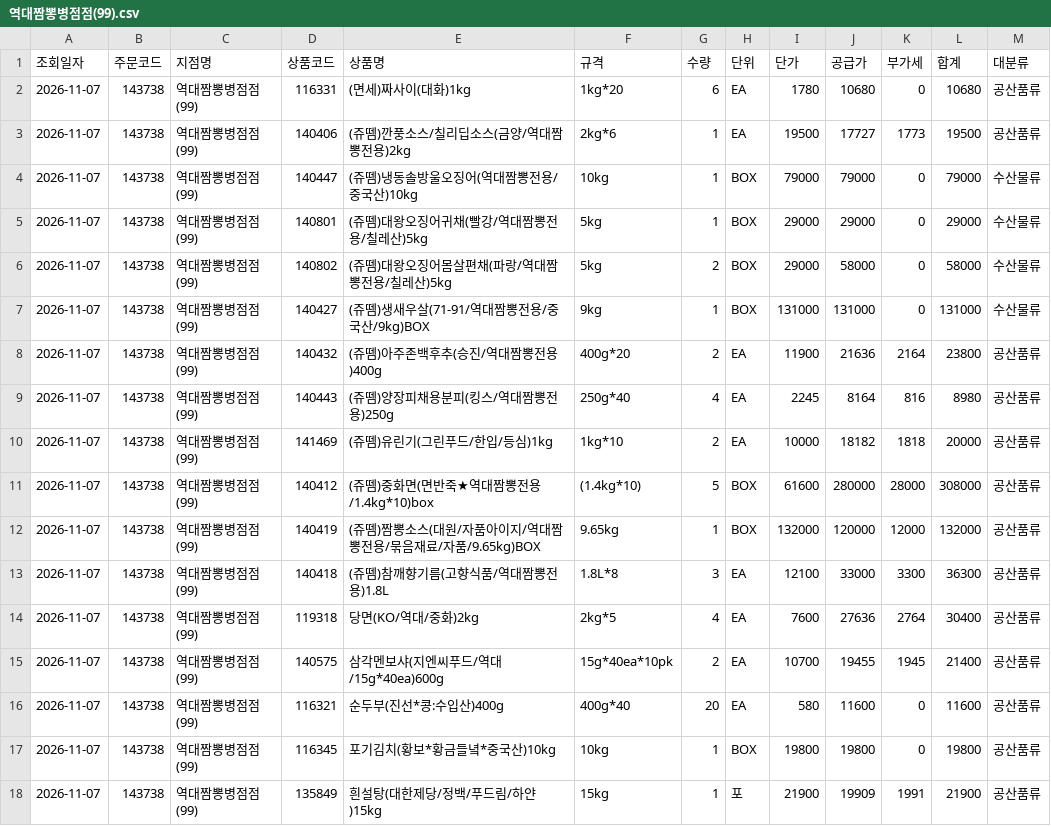
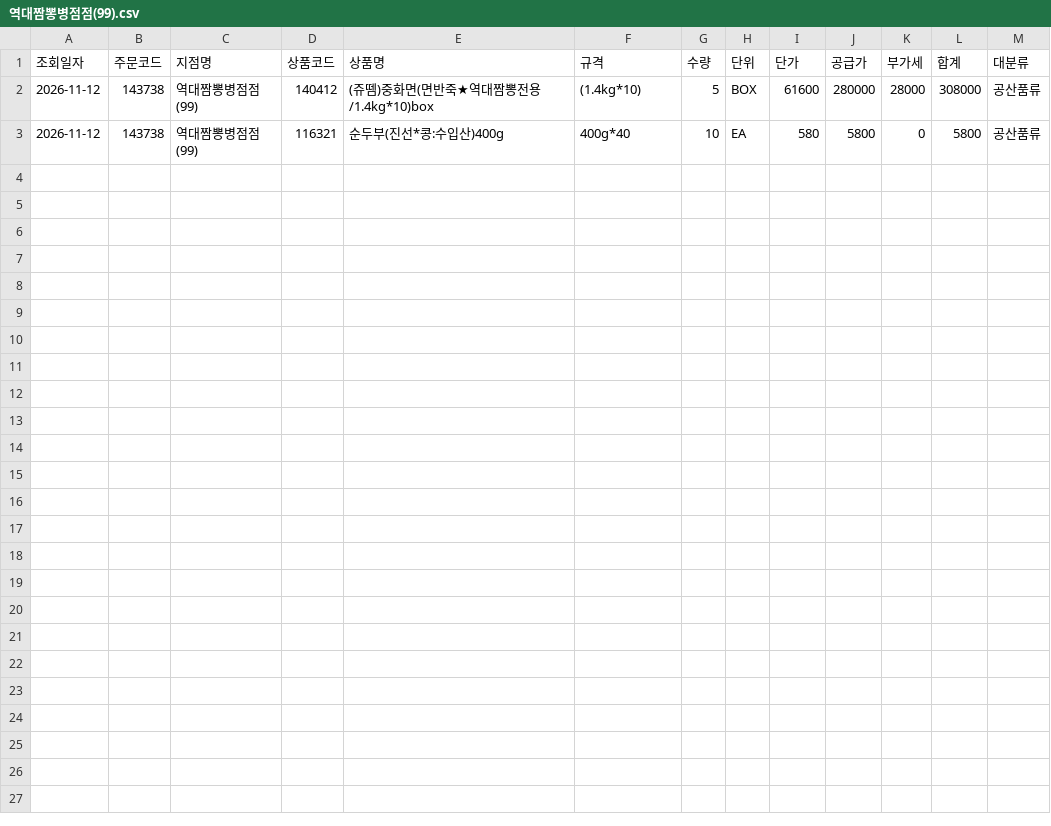
Before and after one commit to dampd21/Sajodaerim, a CSV file: output/by_store/역대짬뽕병점점(99).csv, drawn as a sheet.

```diff
--- a/output/by_store/역대짬뽕병점점(99).csv
+++ b/output/by_store/역대짬뽕병점점(99).csv
@@ -1,18 +1,3 @@
 조회일자,주문코드,지점명,상품코드,상품명,규격,수량,단위,단가,공급가,부가세,합계,대분류
-2026-11-07,143738,역대짬뽕병점점(99),116331,(면세)짜사이(대화)1kg,1kg*20,6,EA,1780,10680,0,10680,공산품류
-2026-11-07,143738,역대짬뽕병점점(99),140406,(쥬뗌)깐풍소스/칠리딥소스(금양/역대짬뽕전용)2kg,2kg*6,1,EA,19500,17727,1773,19500,공산품류
-2026-11-07,143738,역대짬뽕병점점(99),140447,(쥬뗌)냉동솔방울오징어(역대짬뽕전용/중국산)10kg,10kg,1,BOX,79000,79000,0,79000,수산물류
-2026-11-07,143738,역대짬뽕병점점(99),140801,(쥬뗌)대왕오징어귀채(빨강/역대짬뽕전용/칠레산)5kg,5kg,1,BOX,29000,29000,0,29000,수산물류
-2026-11-07,143738,역대짬뽕병점점(99),140802,(쥬뗌)대왕오징어몸살편채(파랑/역대짬뽕전용/칠레산)5kg,5kg,2,BOX,29000,58000,0,58000,수산물류
-2026-11-07,143738,역대짬뽕병점점(99),140427,(쥬뗌)생새우살(71-91/역대짬뽕전용/중국산/9kg)BOX,9kg,1,BOX,131000,131000,0,131000,수산물류
-2026-11-07,143738,역대짬뽕병점점(99),140432,(쥬뗌)아주존백후추(승진/역대짬뽕전용)400g,400g*20,2,EA,11900,21636,2164,23800,공산품류
-2026-11-07,143738,역대짬뽕병점점(99),140443,(쥬뗌)양장피채용분피(킹스/역대짬뽕전용)250g,250g*40,4,EA,2245,8164,816,8980,공산품류
-2026-11-07,143738,역대짬뽕병점점(99),141469,(쥬뗌)유린기(그린푸드/한입/등심)1kg,1kg*10,2,EA,10000,18182,1818,20000,공산품류
-2026-11-07,143738,역대짬뽕병점점(99),140412,(쥬뗌)중화면(면반죽★역대짬뽕전용/1.4kg*10)box,(1.4kg*10),5,BOX,61600,280000,28000,308000,공산품류
-2026-11-07,143738,역대짬뽕병점점(99),140419,(쥬뗌)짬뽕소스(대원/자품아이지/역대짬뽕전용/묶음재료/자품/9.65kg)BOX,9.65kg,1,BOX,132000,120000,12000,132000,공산품류
-2026-11-07,143738,역대짬뽕병점점(99),140418,(쥬뗌)참깨향기름(고향식품/역대짬뽕전용)1.8L,1.8L*8,3,EA,12100,33000,3300,36300,공산품류
-2026-11-07,143738,역대짬뽕병점점(99),119318,당면(KO/역대/중화)2kg,2kg*5,4,EA,7600,27636,2764,30400,공산품류
-2026-11-07,143738,역대짬뽕병점점(99),140575,삼각멘보샤(지엔씨푸드/역대/15g*40ea)600g,15g*40ea*10pk,2,EA,10700,19455,1945,21400,공산품류
-2026-11-07,143738,역대짬뽕병점점(99),116321,순두부(진선*콩:수입산)400g,400g*40,20,EA,580,11600,0,11600,공산품류
-2026-11-07,143738,역대짬뽕병점점(99),116345,포기김치(황보*황금들녘*중국산)10kg,10kg,1,BOX,19800,19800,0,19800,공산품류
-2026-11-07,143738,역대짬뽕병점점(99),135849,흰설탕(대한제당/정백/푸드림/하얀)15kg,15kg,1,포,21900,19909,1991,21900,공산품류
+2026-11-12,143738,역대짬뽕병점점(99),140412,(쥬뗌)중화면(면반죽★역대짬뽕전용/1.4kg*10)box,(1.4kg*10),5,BOX,61600,280000,28000,308000,공산품류
+2026-11-12,143738,역대짬뽕병점점(99),116321,순두부(진선*콩:수입산)400g,400g*40,10,EA,580,5800,0,5800,공산품류
```
Also changed, not shown: output/by_category/공산품류.csv, output/by_category/수산물류.csv, 9 other files.
